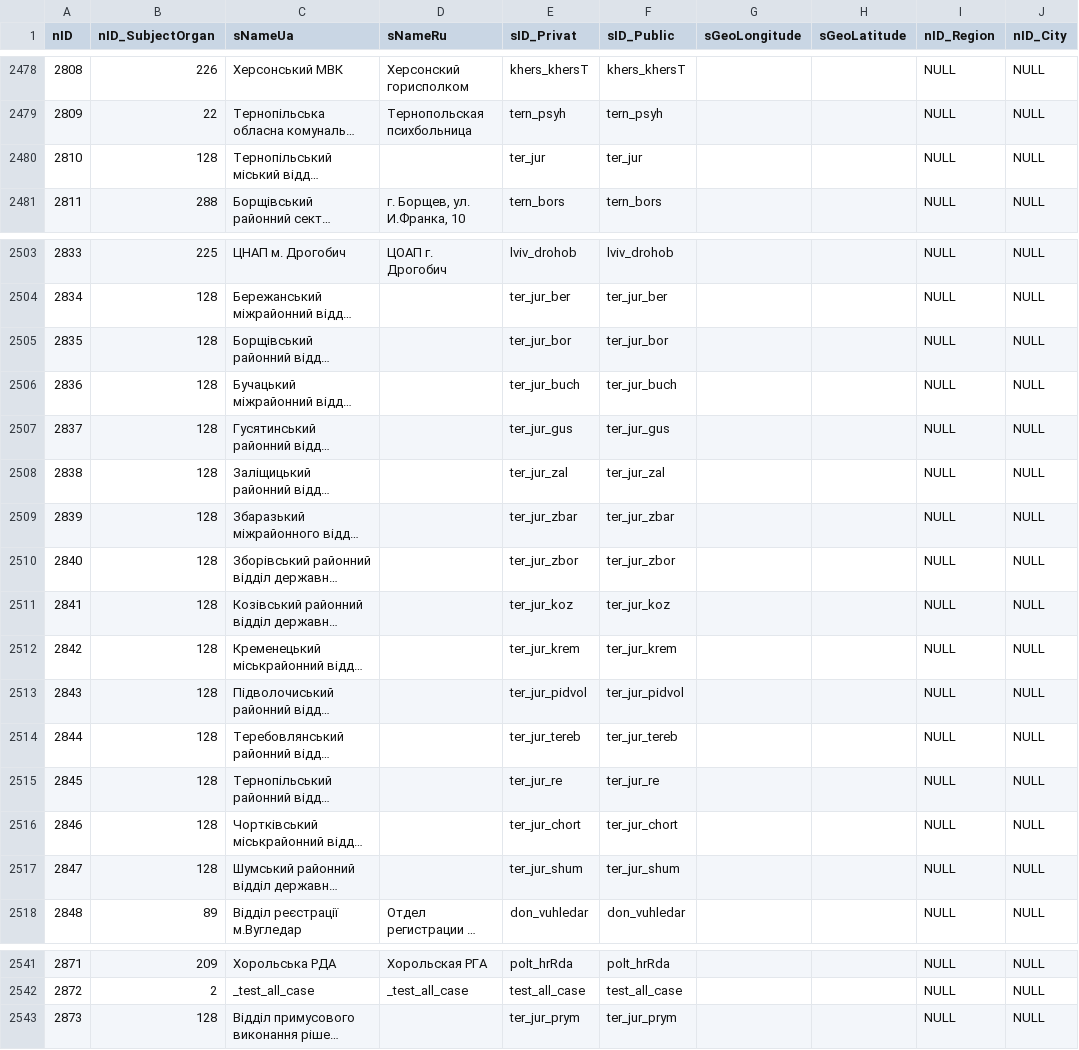
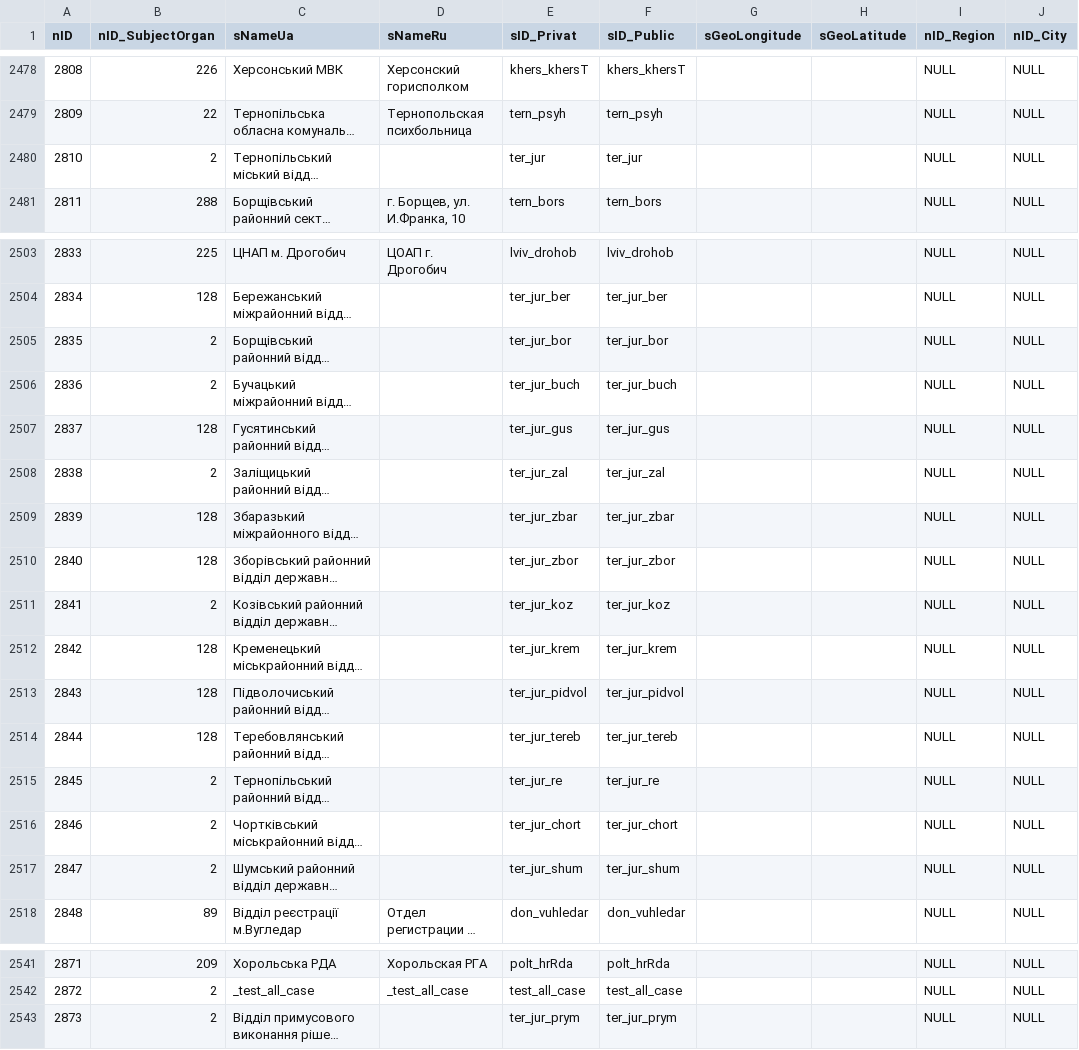
Before and after one commit to iGov-UA/i, a CSV file: wf-central/src/main/resources/data/prod/SubjectOrganJoin.csv, drawn as a sheet; only a part is shown, gaps mark what is left out; long unchanged cells end in …; the diff names each change by its address in the sheet, - before the commit and + after, or states it on an @@ line.

Commit message:
fix SOJ

```diff
--- a/wf-central/src/main/resources/data/prod/SubjectOrganJoin.csv
+++ b/wf-central/src/main/resources/data/prod/SubjectOrganJoin.csv
-B2480 (nID_SubjectOrgan): 128
+B2480 (nID_SubjectOrgan): 2
-B2505:B2506 (nID_SubjectOrgan): 128
+B2505:B2506 (nID_SubjectOrgan): 2
-B2508 (nID_SubjectOrgan): 128
+B2508 (nID_SubjectOrgan): 2
-B2511 (nID_SubjectOrgan): 128
+B2511 (nID_SubjectOrgan): 2
-B2515:B2517 (nID_SubjectOrgan): 128
+B2515:B2517 (nID_SubjectOrgan): 2
-B2543 (nID_SubjectOrgan): 128
+B2543 (nID_SubjectOrgan): 2
```
